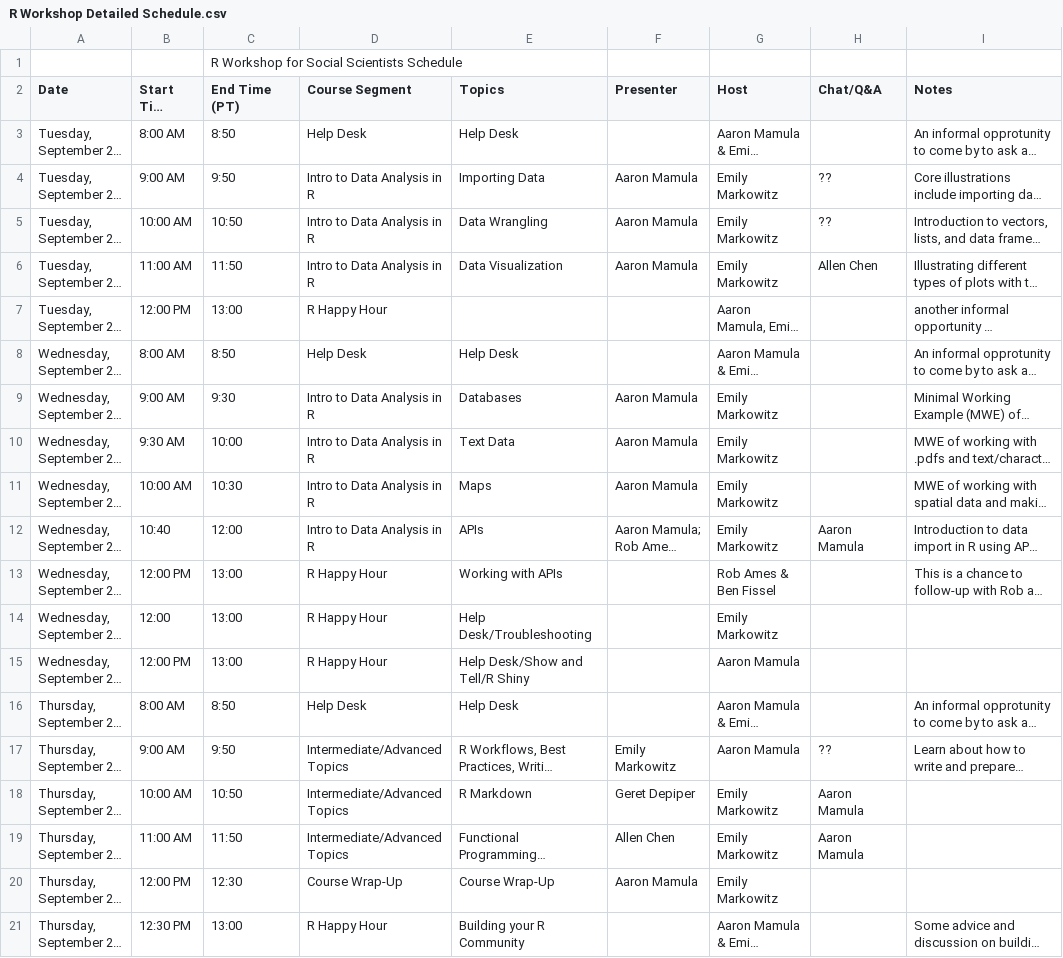
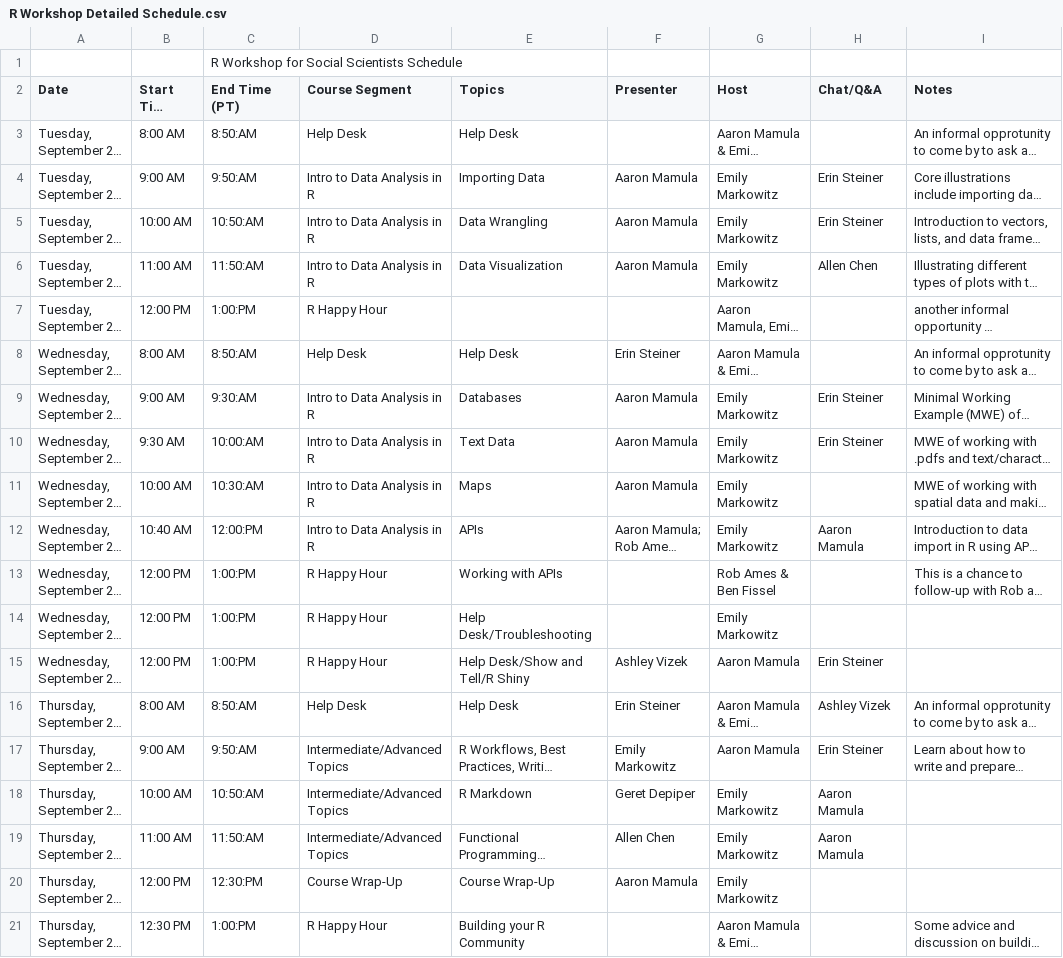
Before and after one commit to EmilyMarkowitz-NOAA/RWorkshopForSocialScientists, a CSV file: docs/R Workshop Detailed Schedule.csv, drawn as a sheet; long unchanged cells end in …; the diff names each change by its address in the sheet, - before the commit and + after, or states it on an @@ line.

```diff
--- a/docs/R Workshop Detailed Schedule.csv
+++ b/docs/R Workshop Detailed Schedule.csv
-C3 (End Time (PT)): 8:50
+C3 (End Time (PT)): 8:50:AM
-C4 (End Time (PT)): 9:50
+C4 (End Time (PT)): 9:50:AM
-H4:H5 (Chat/Q&A): ??
+H4:H5 (Chat/Q&A): Erin Steiner
-C5 (End Time (PT)): 10:50
+C5 (End Time (PT)): 10:50:AM
-C6 (End Time (PT)): 11:50
+C6 (End Time (PT)): 11:50:AM
-C7 (End Time (PT)): 13:00
+C7 (End Time (PT)): 1:00:PM
-C8 (End Time (PT)): 8:50
+C8 (End Time (PT)): 8:50:AM
-F8 (Presenter): (empty)
+F8 (Presenter): Erin Steiner
-C9 (End Time (PT)): 9:30
+C9 (End Time (PT)): 9:30:AM
-H9:H10 (Chat/Q&A): (empty)
+H9:H10 (Chat/Q&A): Erin Steiner
-C10 (End Time (PT)): 10:00
+C10 (End Time (PT)): 10:00:AM
-C11 (End Time (PT)): 10:30
+C11 (End Time (PT)): 10:30:AM
-B12 (Start Time (PT)): 10:40
+B12 (Start Time (PT)): 10:40 AM
-C12 (End Time (PT)): 12:00
+C12 (End Time (PT)): 12:00:PM
-C13:C15 (End Time (PT)): 13:00
+C13:C15 (End Time (PT)): 1:00:PM
-B14 (Start Time (PT)): 12:00
+B14 (Start Time (PT)): 12:00 PM
-F15 (Presenter): (empty)
+F15 (Presenter): Ashley Vizek
-H15 (Chat/Q&A): (empty)
+H15 (Chat/Q&A): Erin Steiner
-C16 (End Time (PT)): 8:50
+C16 (End Time (PT)): 8:50:AM
-F16 (Presenter): (empty)
+F16 (Presenter): Erin Steiner
-H16 (Chat/Q&A): (empty)
+H16 (Chat/Q&A): Ashley Vizek
-C17 (End Time (PT)): 9:50
+C17 (End Time (PT)): 9:50:AM
-H17 (Chat/Q&A): ??
+H17 (Chat/Q&A): Erin Steiner
-C18 (End Time (PT)): 10:50
+C18 (End Time (PT)): 10:50:AM
-C19 (End Time (PT)): 11:50
+C19 (End Time (PT)): 11:50:AM
-C20 (End Time (PT)): 12:30
+C20 (End Time (PT)): 12:30:PM
-C21 (End Time (PT)): 13:00
+C21 (End Time (PT)): 1:00:PM
```
Also changed, not shown: 6 other files.
